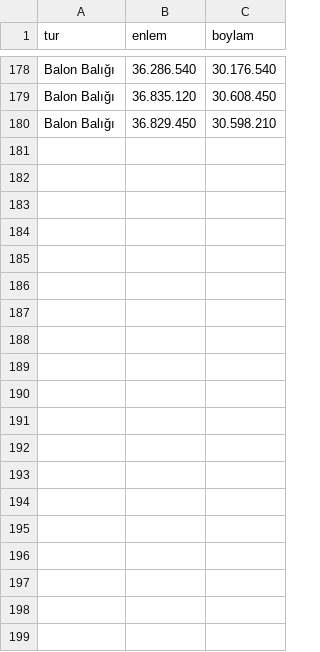
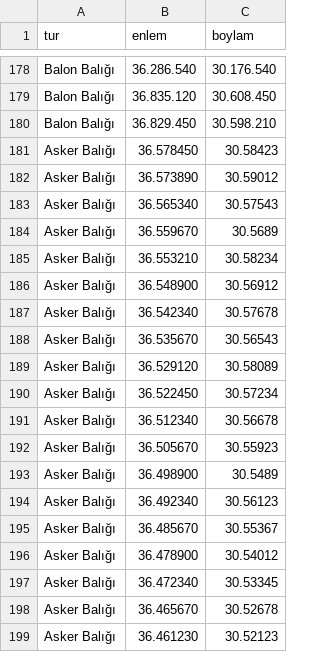
Before and after one commit to Cagatay151/Balik-harita, a CSV file: 2.csv, drawn as a sheet; only a part is shown, gaps mark what is left out; the diff covers the shown part only; the diff names each change by its address in the sheet, - before the commit and + after, or states it on an @@ line.

Commit message:
Add files via upload

```diff
--- a/2.csv
+++ b/2.csv
+row 181: Asker Balığı | 36.578450 | 30.58423
+row 182: Asker Balığı | 36.573890 | 30.59012
+row 183: Asker Balığı | 36.565340 | 30.57543
+row 184: Asker Balığı | 36.559670 | 30.5689
+row 185: Asker Balığı | 36.553210 | 30.58234
+row 186: Asker Balığı | 36.548900 | 30.56912
+row 187: Asker Balığı | 36.542340 | 30.57678
+row 188: Asker Balığı | 36.535670 | 30.56543
+row 189: Asker Balığı | 36.529120 | 30.58089
+row 190: Asker Balığı | 36.522450 | 30.57234
+row 191: Asker Balığı | 36.512340 | 30.56678
+row 192: Asker Balığı | 36.505670 | 30.55923
+row 193: Asker Balığı | 36.498900 | 30.5489
+row 194: Asker Balığı | 36.492340 | 30.56123
+row 195: Asker Balığı | 36.485670 | 30.55367
+row 196: Asker Balığı | 36.478900 | 30.54012
+row 197: Asker Balığı | 36.472340 | 30.53345
+row 198: Asker Balığı | 36.465670 | 30.52678
+row 199: Asker Balığı | 36.461230 | 30.52123
```
Also changed, not shown: 11 added rows elsewhere in this file.
